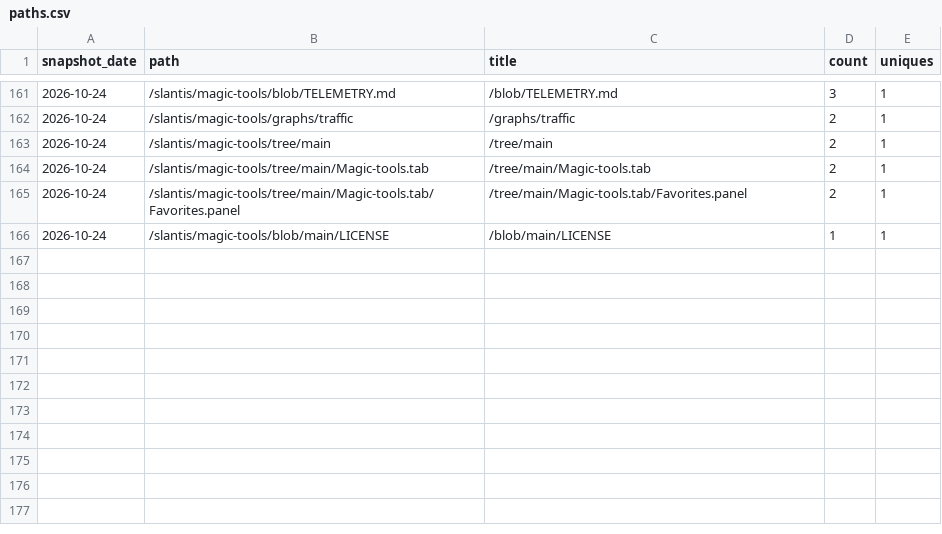
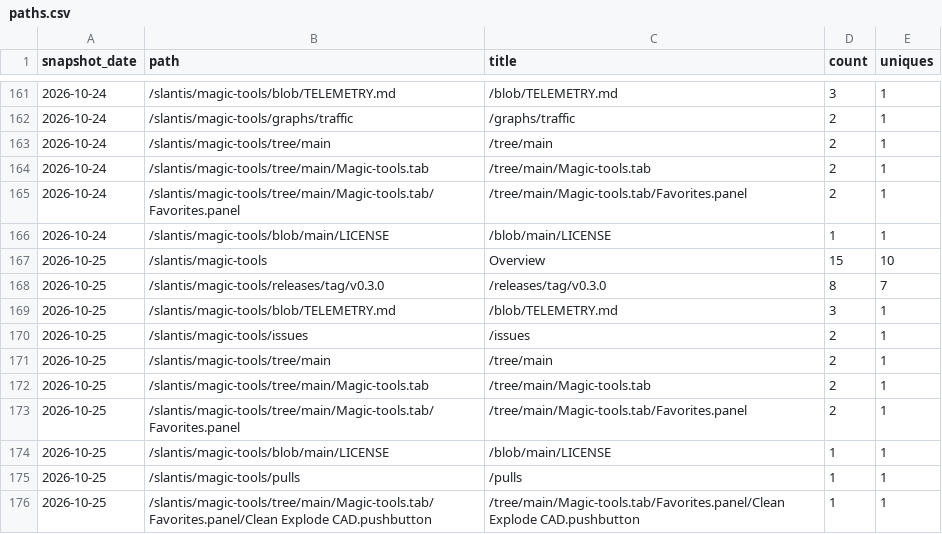
Before and after one commit to slantis/magic-tools, a CSV file: paths.csv, drawn as a sheet; only a part is shown, gaps mark what is left out; the diff names each change by its address in the sheet, - before the commit and + after, or states it on an @@ line.

```diff
--- a/paths.csv
+++ b/paths.csv
+row 167: 2026-10-25 | /slantis/magic-tools | Overview | 15 | 10
+row 168: 2026-10-25 | /slantis/magic-tools/releases/tag/v0.3.0 | /releases/tag/v0.3.0 | 8 | 7
+row 169: 2026-10-25 | /slantis/magic-tools/blob/TELEMETRY.md | /blob/TELEMETRY.md | 3 | 1
+row 170: 2026-10-25 | /slantis/magic-tools/issues | /issues | 2 | 1
+row 171: 2026-10-25 | /slantis/magic-tools/tree/main | /tree/main | 2 | 1
+row 172: 2026-10-25 | /slantis/magic-tools/tree/main/Magic-tools.tab | /tree/main/Magic-tools.tab | 2 | 1
+row 173: 2026-10-25 | /slantis/magic-tools/tree/main/Magic-tools.tab/Favorites.panel | /tree/main/Magic-tools.tab/Favorites.panel | 2 | 1
+row 174: 2026-10-25 | /slantis/magic-tools/blob/main/LICENSE | /blob/main/LICENSE | 1 | 1
+row 175: 2026-10-25 | /slantis/magic-tools/pulls | /pulls | 1 | 1
+row 176: 2026-10-25 | /slantis/magic-tools/tree/main/Magic-tools.tab/Favorites.panel/Clean Explode CAD.pushbutton | /tree/main/Magic-tools.tab/Favorites.panel/Clean Explode CAD.pushbutton | 1 | 1
```
Also changed, not shown: clones.csv, referrers.csv, 3 other files.
